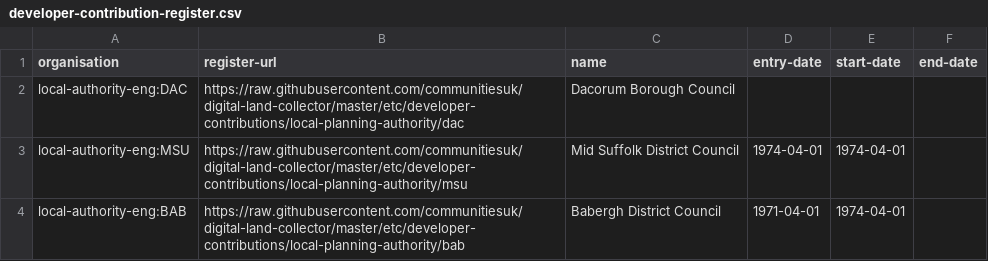
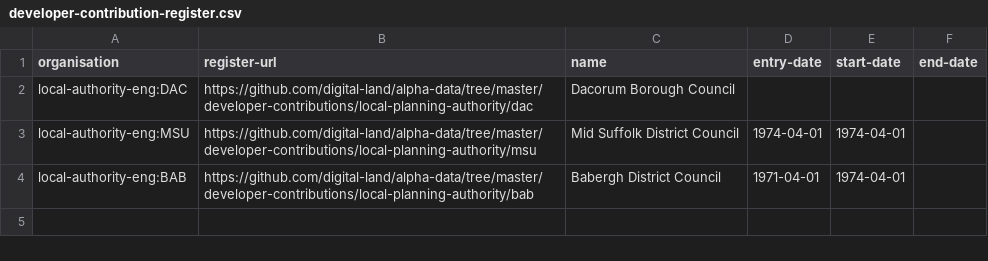
Before and after one commit to digital-land/alpha-data, a CSV file: mhclg-registers/developer-contribution-register.csv, drawn as a sheet.

Commit message:
Update developer-contribution-register.csv
Update base urls for local authority developer constribution registers

```diff
--- a/mhclg-registers/developer-contribution-register.csv
+++ b/mhclg-registers/developer-contribution-register.csv
@@ -1,4 +1,4 @@
 organisation,register-url,name,entry-date,start-date,end-date
-local-authority-eng:DAC,https://raw.githubusercontent.com/communitiesuk/digital-land-collector/master/etc/developer-contributions/local-planning-authority/dac,Dacorum Borough Council,,,
-local-authority-eng:MSU,https://raw.githubusercontent.com/communitiesuk/digital-land-collector/master/etc/developer-contributions/local-planning-authority/msu,Mid Suffolk District Council,1974-04-01,1974-04-01,
-local-authority-eng:BAB,https://raw.githubusercontent.com/communitiesuk/digital-land-collector/master/etc/developer-contributions/local-planning-authority/bab,Babergh District Council,1971-04-01,1974-04-01,
+local-authority-eng:DAC,https://github.com/digital-land/alpha-data/tree/master/developer-contributions/local-planning-authority/dac,Dacorum Borough Council,,,
+local-authority-eng:MSU,https://github.com/digital-land/alpha-data/tree/master/developer-contributions/local-planning-authority/msu,Mid Suffolk District Council,1974-04-01,1974-04-01,
+local-authority-eng:BAB,https://github.com/digital-land/alpha-data/tree/master/developer-contributions/local-planning-authority/bab,Babergh District Council,1971-04-01,1974-04-01,
```
